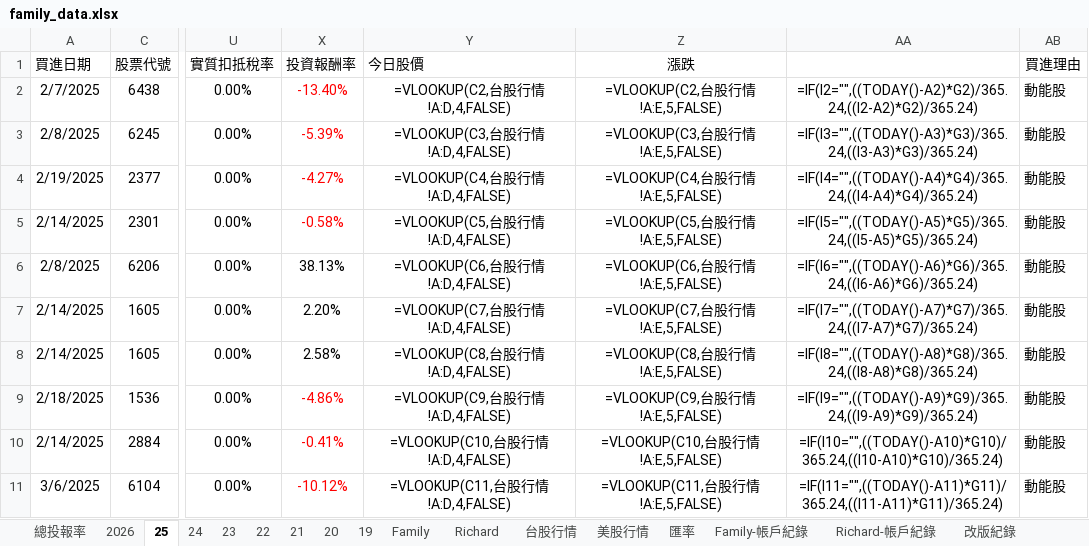
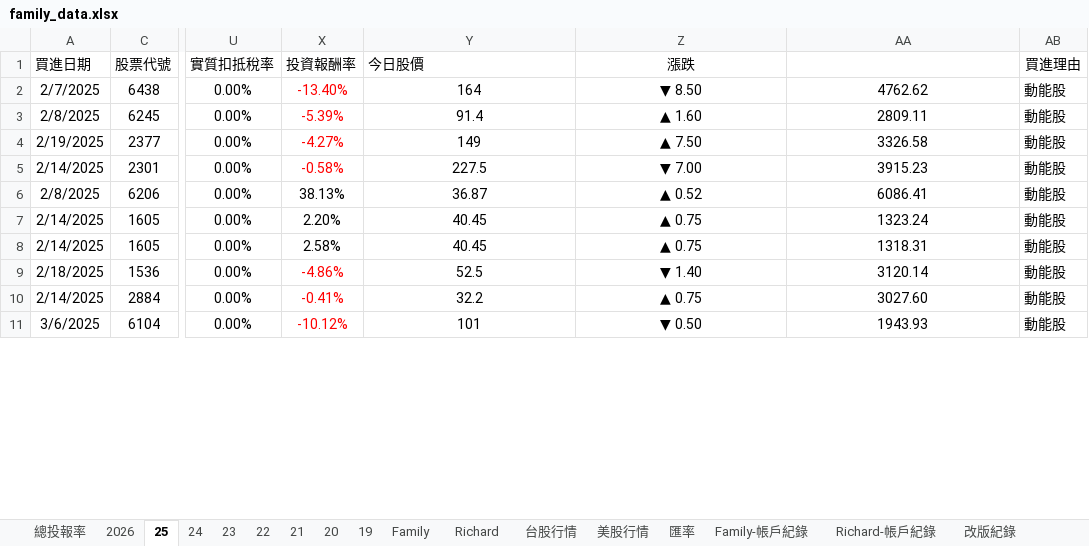
Before and after one commit to even182/family-streamlit-dashboard, an Excel workbook: data/family_data.xlsx, sheet 25, drawn as a sheet; only a part is shown, gaps mark what is left out; values as stored, in another font and other column widths than the file's, no borders; formulas without a stored value are shown as written; conditional formats not drawn; the diff covers the shown part only; the diff names each change by its address in the sheet, - before the commit and + after, or states it on an @@ line.

```diff
--- a/data/family_data.xlsx (sheet 25)
+++ b/data/family_data.xlsx (sheet 25)
-Y2 (今日股價): =VLOOKUP(C2,台股行情!A:D,4,FALSE)
+Y2 (今日股價): 164
-Z2 (漲跌): =VLOOKUP(C2,台股行情!A:E,5,FALSE)
+Z2 (漲跌): ▼ 8.50
-AA2: =IF(I2="",((TODAY()-A2)*G2)/365.24,((I2-A2)*G2)/365.24)
+AA2: 4762.62
-Y3 (今日股價): =VLOOKUP(C3,台股行情!A:D,4,FALSE)
+Y3 (今日股價): 91.4
-Z3 (漲跌): =VLOOKUP(C3,台股行情!A:E,5,FALSE)
+Z3 (漲跌): ▲ 1.60
-AA3: =IF(I3="",((TODAY()-A3)*G3)/365.24,((I3-A3)*G3)/365.24)
+AA3: 2809.11
-Y4 (今日股價): =VLOOKUP(C4,台股行情!A:D,4,FALSE)
+Y4 (今日股價): 149
-Z4 (漲跌): =VLOOKUP(C4,台股行情!A:E,5,FALSE)
+Z4 (漲跌): ▲ 7.50
-AA4: =IF(I4="",((TODAY()-A4)*G4)/365.24,((I4-A4)*G4)/365.24)
+AA4: 3326.58
-Y5 (今日股價): =VLOOKUP(C5,台股行情!A:D,4,FALSE)
+Y5 (今日股價): 227.5
-Z5 (漲跌): =VLOOKUP(C5,台股行情!A:E,5,FALSE)
+Z5 (漲跌): ▼ 7.00
-AA5: =IF(I5="",((TODAY()-A5)*G5)/365.24,((I5-A5)*G5)/365.24)
+AA5: 3915.23
-Y6 (今日股價): =VLOOKUP(C6,台股行情!A:D,4,FALSE)
+Y6 (今日股價): 36.87
-Z6 (漲跌): =VLOOKUP(C6,台股行情!A:E,5,FALSE)
+Z6 (漲跌): ▲ 0.52
-AA6: =IF(I6="",((TODAY()-A6)*G6)/365.24,((I6-A6)*G6)/365.24)
+AA6: 6086.41
-Y7 (今日股價): =VLOOKUP(C7,台股行情!A:D,4,FALSE)
+Y7 (今日股價): 40.45
-Z7 (漲跌): =VLOOKUP(C7,台股行情!A:E,5,FALSE)
+Z7 (漲跌): ▲ 0.75
-AA7: =IF(I7="",((TODAY()-A7)*G7)/365.24,((I7-A7)*G7)/365.24)
+AA7: 1323.24
-Y8 (今日股價): =VLOOKUP(C8,台股行情!A:D,4,FALSE)
+Y8 (今日股價): 40.45
-Z8 (漲跌): =VLOOKUP(C8,台股行情!A:E,5,FALSE)
+Z8 (漲跌): ▲ 0.75
-AA8: =IF(I8="",((TODAY()-A8)*G8)/365.24,((I8-A8)*G8)/365.24)
+AA8: 1318.31
-Y9 (今日股價): =VLOOKUP(C9,台股行情!A:D,4,FALSE)
+Y9 (今日股價): 52.5
-Z9 (漲跌): =VLOOKUP(C9,台股行情!A:E,5,FALSE)
+Z9 (漲跌): ▼ 1.40
-AA9: =IF(I9="",((TODAY()-A9)*G9)/365.24,((I9-A9)*G9)/365.24)
+AA9: 3120.14
-Y10 (今日股價): =VLOOKUP(C10,台股行情!A:D,4,FALSE)
+Y10 (今日股價): 32.2
-Z10 (漲跌): =VLOOKUP(C10,台股行情!A:E,5,FALSE)
+Z10 (漲跌): ▲ 0.75
-AA10: =IF(I10="",((TODAY()-A10)*G10)/365.24,((I10-A10)*G10)/365.24)
+AA10: 3027.60
-Y11 (今日股價): =VLOOKUP(C11,台股行情!A:D,4,FALSE)
+Y11 (今日股價): 101
-Z11 (漲跌): =VLOOKUP(C11,台股行情!A:E,5,FALSE)
+Z11 (漲跌): ▼ 0.50
-AA11: =IF(I11="",((TODAY()-A11)*G11)/365.24,((I11-A11)*G11)/365.24)
+AA11: 1943.93
```
Also changed, not shown: 10 added rows, 10 removed rows, 229 edited cells and cell formats elsewhere in this sheet, sheet Family, sheet Family-帳戶紀錄, sheet 24, sheet 21, sheet Richard-帳戶紀錄, sheet Richard, 7 more sheets, hidden cells, charts or pictures.
